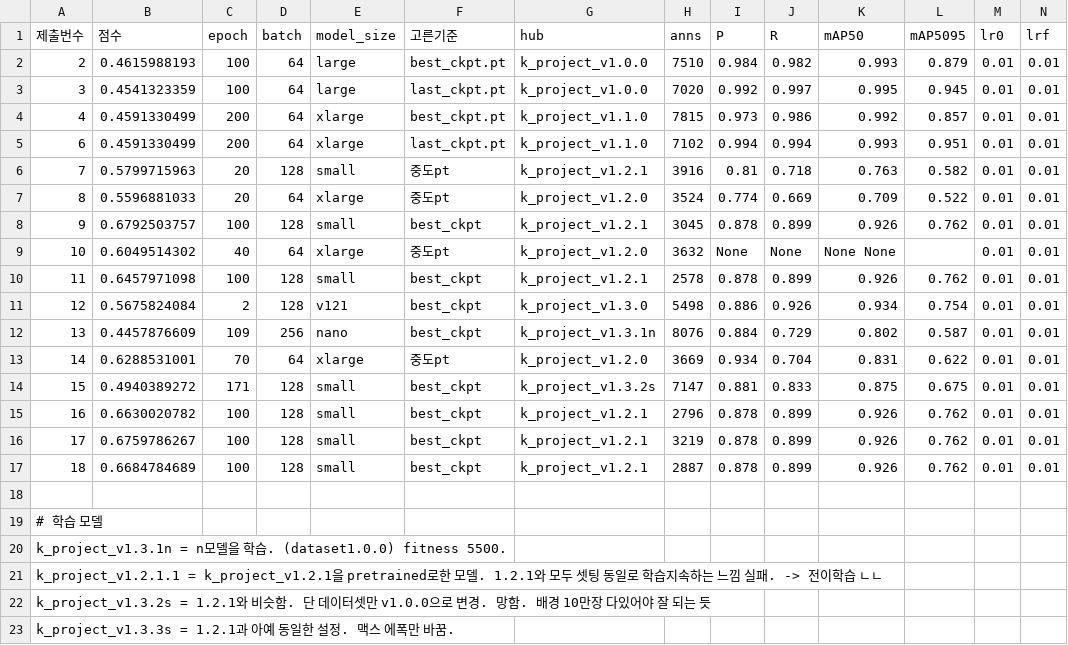
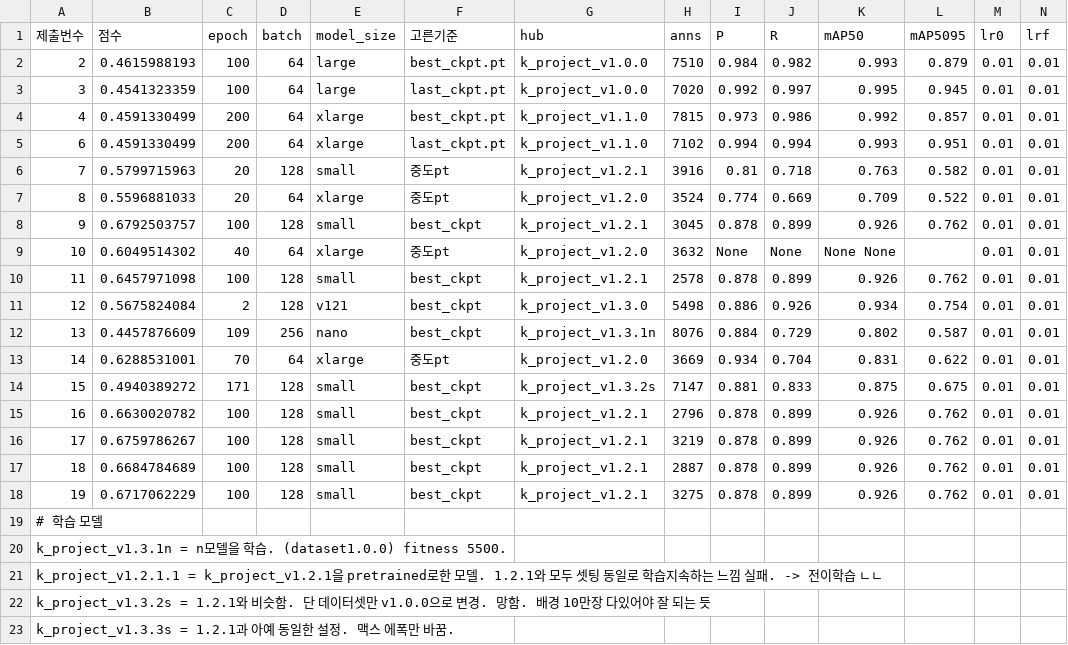
Before and after one commit to jyrainer/K-water_project, a CSV file: result/result.csv, drawn as a sheet; only a part is shown; rows hold the shown columns only; the diff names each change by its address in the sheet, - before the commit and + after, or states it on an @@ line.

Commit message:
docs

```diff
--- a/result/result.csv
+++ b/result/result.csv
-row 18: (empty)
+row 18: 19 | 0.6717062229 | 100 | 128 | small | best_ckpt | k_project_v1.2.1 | 3275 | 0.878 | 0.899 | 0.926 | 0.762 | 0.01 | 0.01
```
